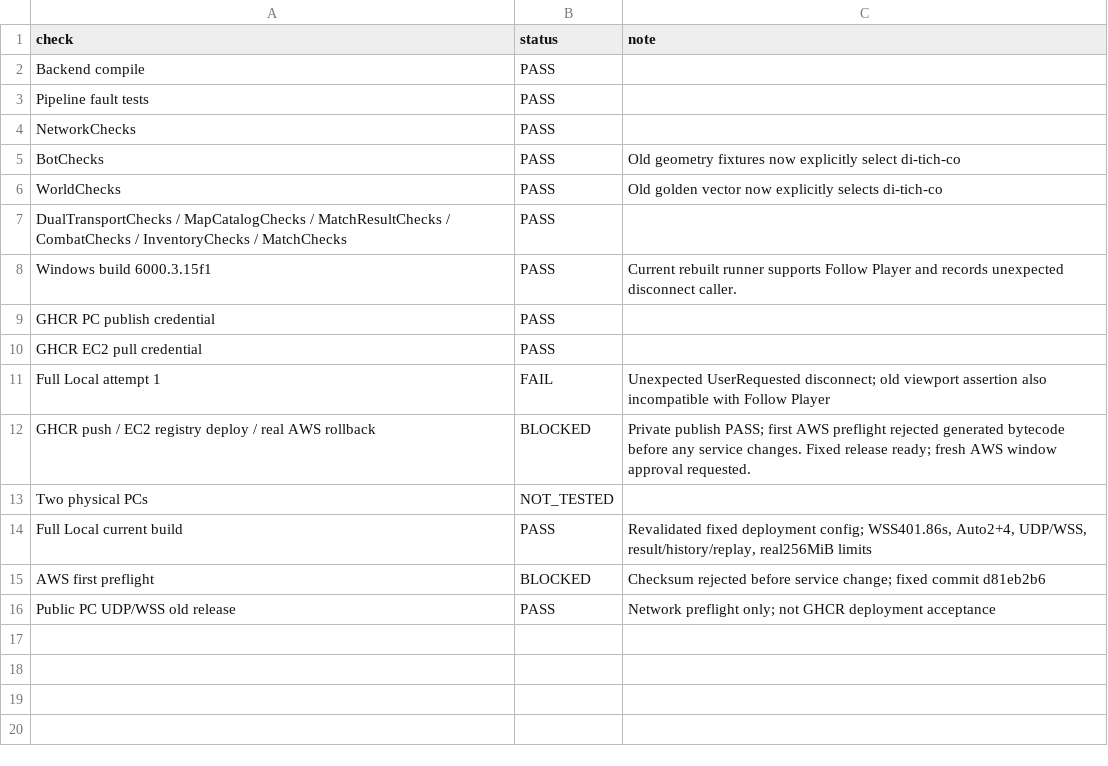
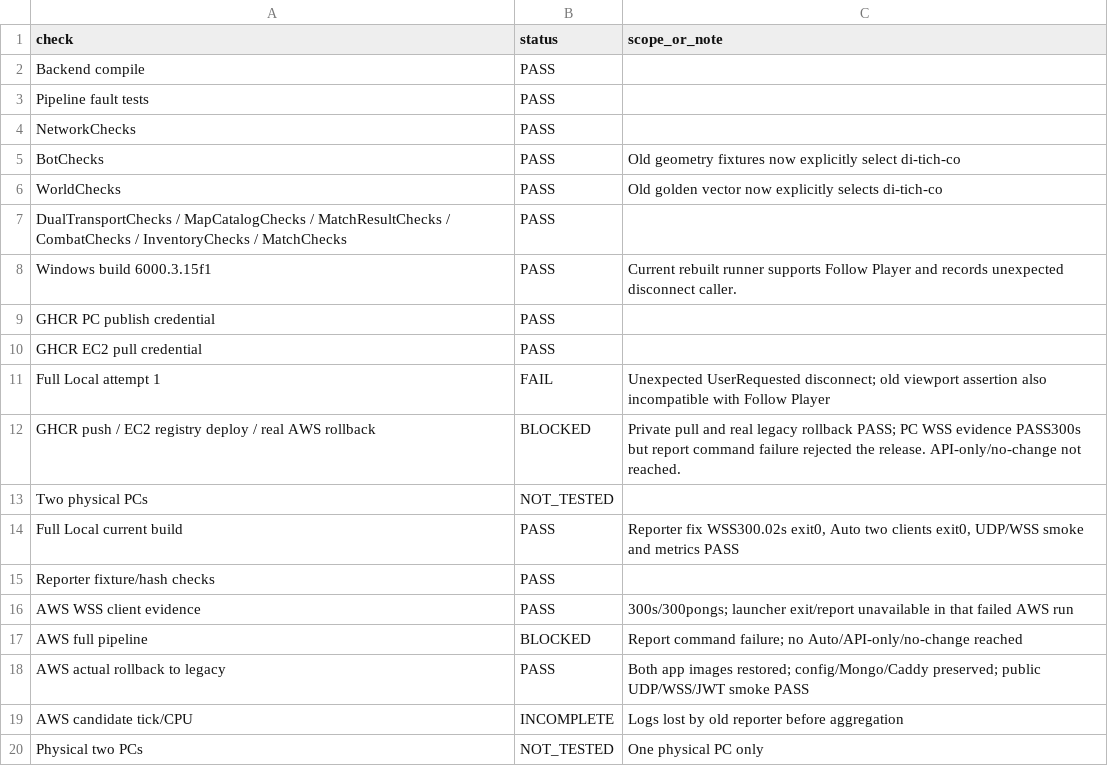
Before and after one commit to Vinhnq19/Lastaway, a CSV file: Docs/Reports/AWS_GHCR_Deploy/summary.csv, drawn as a sheet.

Commit message:
fix(deploy): harden long-run reporting and retain rollback metrics

```diff
--- a/Docs/Reports/AWS_GHCR_Deploy/summary.csv
+++ b/Docs/Reports/AWS_GHCR_Deploy/summary.csv
@@ -1,2 +1,2 @@
-check,status,note
+check,status,scope_or_note
 Backend compile,PASS,
@@ -11,6 +11,10 @@ GHCR EC2 pull credential,PASS,
 Full Local attempt 1,FAIL,Unexpected UserRequested disconnect; old viewport assertion also incompatible with Follow Player
-GHCR push / EC2 registry deploy / real AWS rollback,BLOCKED,Private publish PASS; first AWS preflight rejected generated bytecode before any service changes. Fixed release ready; fresh AWS window approval requested.
+GHCR push / EC2 registry deploy / real AWS rollback,BLOCKED,Private pull and real legacy rollback PASS; PC WSS evidence PASS300s but report command failure rejected the release. API-only/no-change not reached.
 Two physical PCs,NOT_TESTED,
-Full Local current build,PASS,"Revalidated fixed deployment config; WSS401.86s, Auto2+4, UDP/WSS, result/history/replay, real256MiB limits"
-AWS first preflight,BLOCKED,Checksum rejected before service change; fixed commit d81eb2b6
-Public PC UDP/WSS old release,PASS,Network preflight only; not GHCR deployment acceptance
+Full Local current build,PASS,"Reporter fix WSS300.02s exit0, Auto two clients exit0, UDP/WSS smoke and metrics PASS"
+Reporter fixture/hash checks,PASS,
+AWS WSS client evidence,PASS,300s/300pongs; launcher exit/report unavailable in that failed AWS run
+AWS full pipeline,BLOCKED,Report command failure; no Auto/API-only/no-change reached
+AWS actual rollback to legacy,PASS,Both app images restored; config/Mongo/Caddy preserved; public UDP/WSS/JWT smoke PASS
+AWS candidate tick/CPU,INCOMPLETE,Logs lost by old reporter before aggregation
+Physical two PCs,NOT_TESTED,One physical PC only
```
Also changed, not shown: 16 other files.
